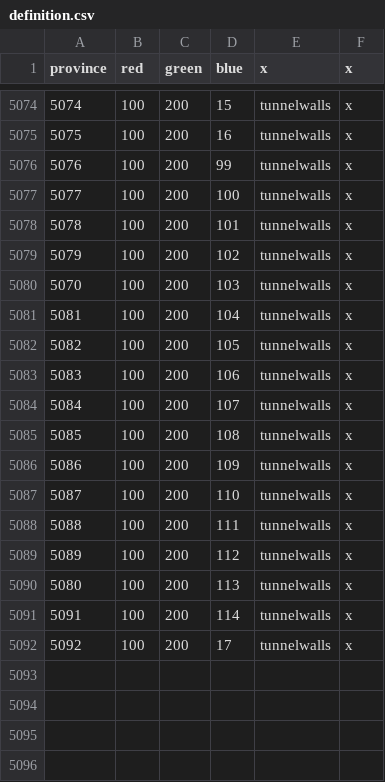
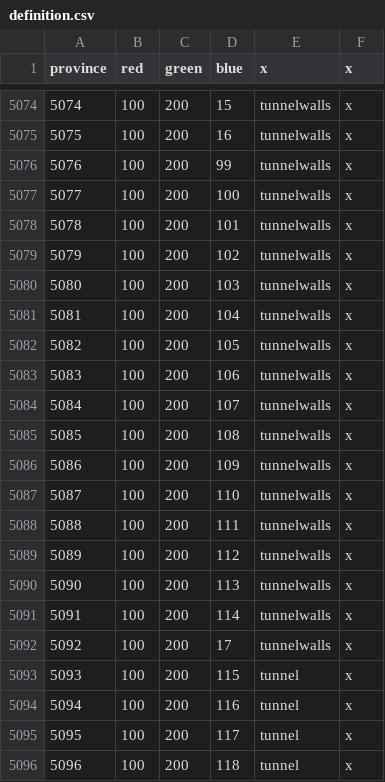
Before and after one commit to aeorin/thilisar_universalis, a CSV file: map/definition.csv, drawn as a sheet; only a part is shown, gaps mark what is left out; the diff names each change by its address in the sheet, - before the commit and + after, or states it on an @@ line.

```diff
--- a/map/definition.csv
+++ b/map/definition.csv
@@ column A (province) renumbered between rows 5080 and 5090 @@
+row 5093: 5093 | 100 | 200 | 115 | tunnel | x
+row 5094: 5094 | 100 | 200 | 116 | tunnel | x
+row 5095: 5095 | 100 | 200 | 117 | tunnel | x
+row 5096: 5096 | 100 | 200 | 118 | tunnel | x
```
Also changed, not shown: 19 other files.
